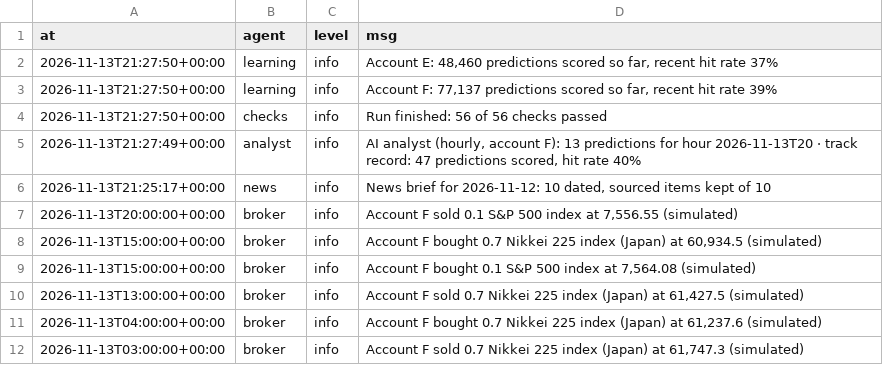
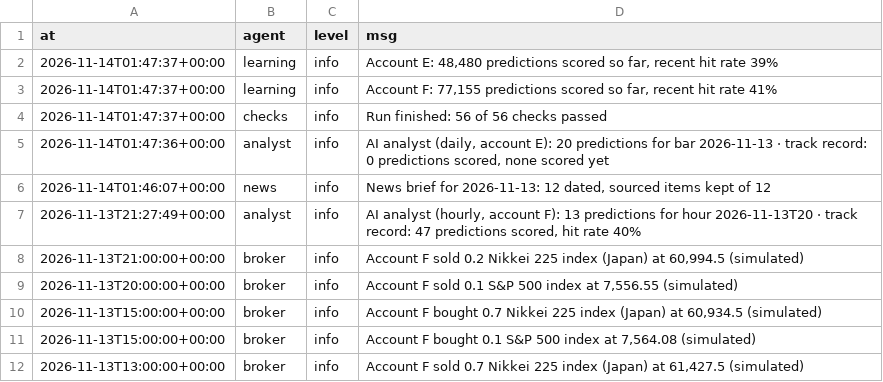
Before and after one commit to Samettutuncu33/Project-Atlantis, a CSV file: live/out/activity.csv, drawn as a sheet; only a part is shown; the shorter side is filled out with more unchanged rows.

```diff
--- a/live/out/activity.csv
+++ b/live/out/activity.csv
@@ -1,7 +1,9 @@
 at,agent,level,msg
-2026-11-13T21:27:50+00:00,learning,info,"Account E: 48,460 predictions scored so far, recent hit rate 37%"
-2026-11-13T21:27:50+00:00,learning,info,"Account F: 77,137 predictions scored so far, recent hit rate 39%"
-2026-11-13T21:27:50+00:00,checks,info,Run finished: 56 of 56 checks passed
+2026-11-14T01:47:37+00:00,learning,info,"Account E: 48,480 predictions scored so far, recent hit rate 39%"
+2026-11-14T01:47:37+00:00,learning,info,"Account F: 77,155 predictions scored so far, recent hit rate 41%"
+2026-11-14T01:47:37+00:00,checks,info,Run finished: 56 of 56 checks passed
+2026-11-14T01:47:36+00:00,analyst,info,"AI analyst (daily, account E): 20 predictions for bar 2026-11-13 · track record: 0 predictions scored, none scored yet"
+2026-11-14T01:46:07+00:00,news,info,"News brief for 2026-11-13: 12 dated, sourced items kept of 12"
 2026-11-13T21:27:49+00:00,analyst,info,"AI analyst (hourly, account F): 13 predictions for hour 2026-11-13T20 · track record: 47 predictions scored, hit rate 40%"
-2026-11-13T21:25:17+00:00,news,info,"News brief for 2026-11-12: 10 dated, sourced items kept of 10"
+2026-11-13T21:00:00+00:00,broker,info,"Account F sold 0.2 Nikkei 225 index (Japan) at 60,994.5 (simulated)"
 2026-11-13T20:00:00+00:00,broker,info,"Account F sold 0.1 S&P 500 index at 7,556.55 (simulated)"
```
Also changed, not shown: live/out/equity.csv, live/out/intel_calendar.csv, 38 other files.
